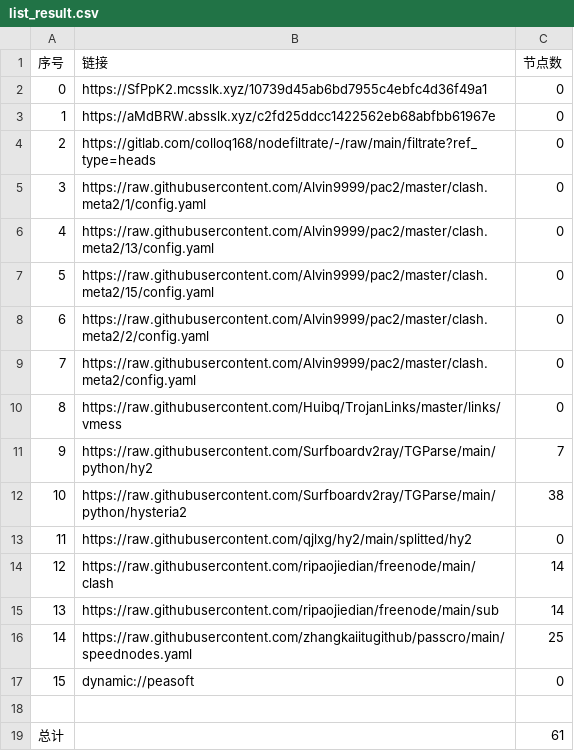
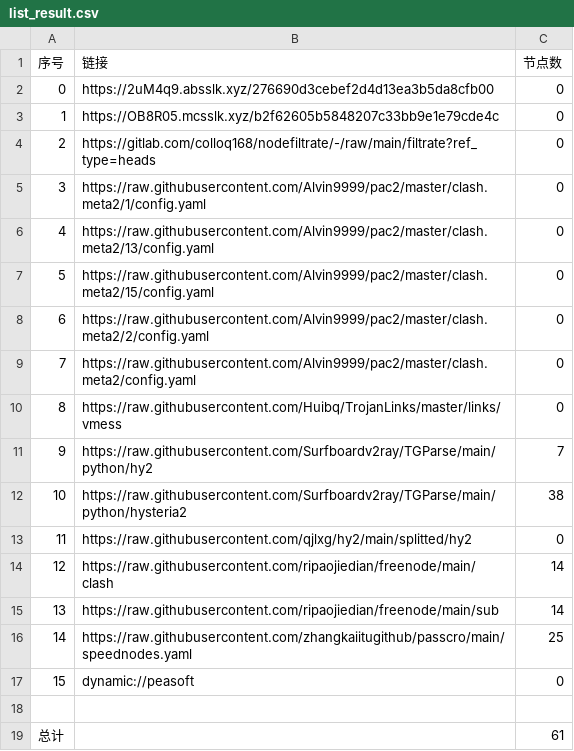
Before and after one commit to A2722629488/zidongpachong, a CSV file: list_result.csv, drawn as a sheet.

```diff
--- a/list_result.csv
+++ b/list_result.csv
@@ -1,4 +1,4 @@
 序号,链接,节点数
-0,https://SfPpK2.mcsslk.xyz/10739d45ab6bd7955c4ebfc4d36f49a1,0
-1,https://aMdBRW.absslk.xyz/c2fd25ddcc1422562eb68abfbb61967e,0
+0,https://2uM4q9.absslk.xyz/276690d3cebef2d4d13ea3b5da8cfb00,0
+1,https://OB8R05.mcsslk.xyz/b2f62605b5848207c33bb9e1e79cde4c,0
 2,https://gitlab.com/colloq168/nodefiltrate/-/raw/main/filtrate?ref_type=heads,0
```
Also changed, not shown: 3 other files.
